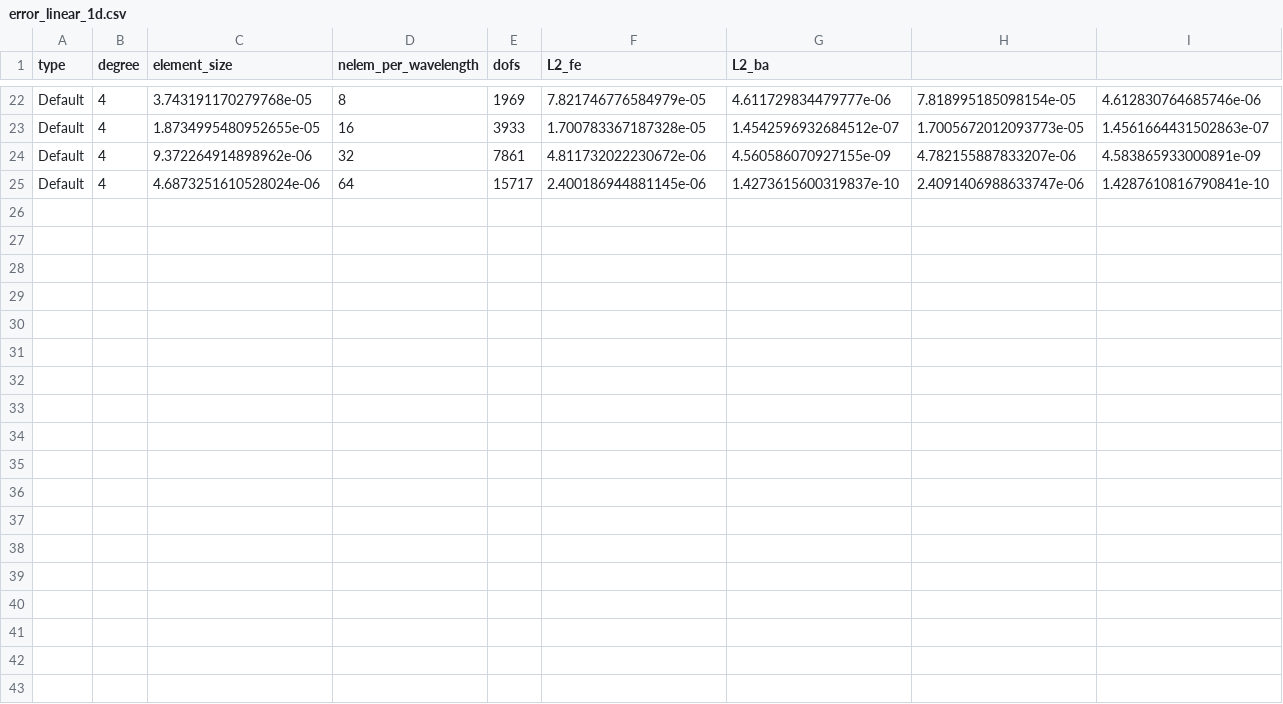
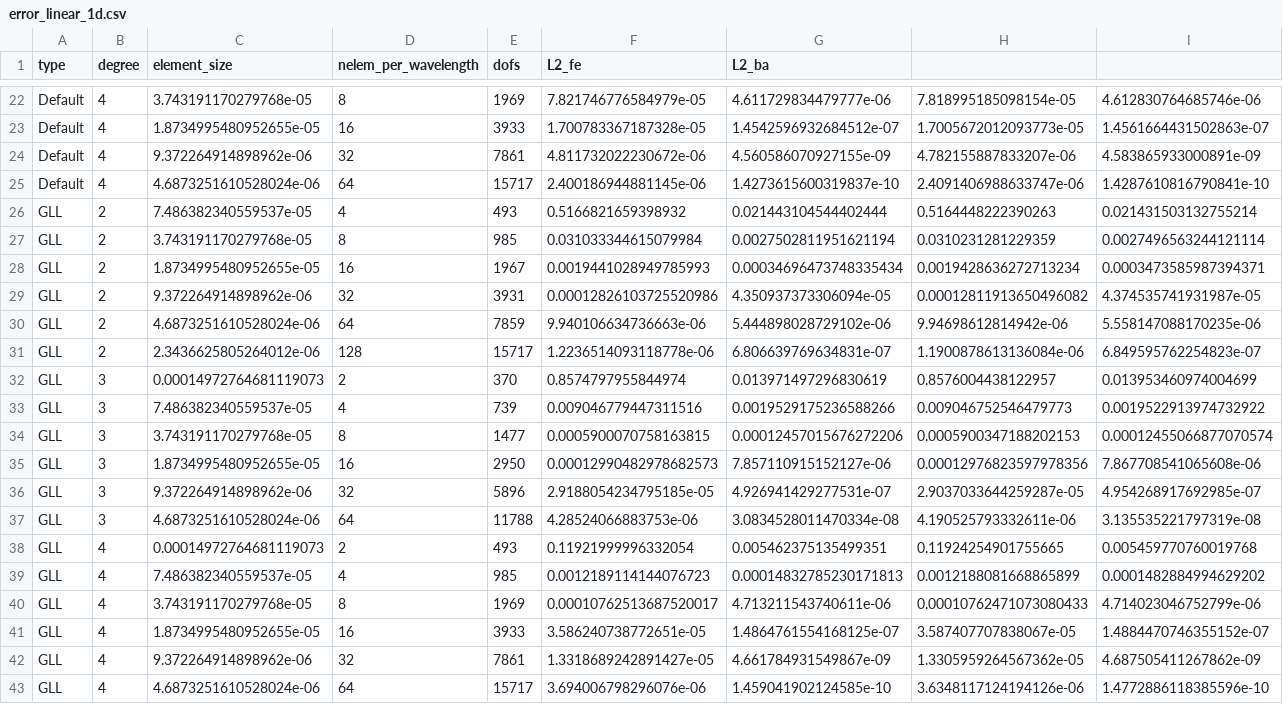
Before and after one commit to adeebkor/fenicsx-fus, a CSV file: data/error_linear_1d.csv, drawn as a sheet; only a part is shown, gaps mark what is left out; the diff names each change by its address in the sheet, - before the commit and + after, or states it on an @@ line.

Commit message:
Add GLL data

```diff
--- a/data/error_linear_1d.csv
+++ b/data/error_linear_1d.csv
+row 26: GLL | 2 | 7.486382340559537e-05 | 4 | 493 | 0.5166821659398932 | 0.021443104544402444 | 0.5164448222390263 | 0.021431503132755214
+row 27: GLL | 2 | 3.743191170279768e-05 | 8 | 985 | 0.031033344615079984 | 0.0027502811951621194 | 0.0310231281229359 | 0.0027496563244121114
+row 28: GLL | 2 | 1.8734995480952655e-05 | 16 | 1967 | 0.0019441028949785993 | 0.00034696473748335434 | 0.0019428636272713234 | 0.0003473585987394371
+row 29: GLL | 2 | 9.372264914898962e-06 | 32 | 3931 | 0.00012826103725520986 | 4.350937373306094e-05 | 0.00012811913650496082 | 4.374535741931987e-05
+row 30: GLL | 2 | 4.6873251610528024e-06 | 64 | 7859 | 9.940106634736663e-06 | 5.444898028729102e-06 | 9.94698612814942e-06 | 5.558147088170235e-06
+row 31: GLL | 2 | 2.3436625805264012e-06 | 128 | 15717 | 1.2236514093118778e-06 | 6.806639769634831e-07 | 1.1900878613136084e-06 | 6.849595762254823e-07
+row 32: GLL | 3 | 0.00014972764681119073 | 2 | 370 | 0.8574797955844974 | 0.013971497296830619 | 0.8576004438122957 | 0.013953460974004699
+row 33: GLL | 3 | 7.486382340559537e-05 | 4 | 739 | 0.009046779447311516 | 0.0019529175236588266 | 0.009046752546479773 | 0.0019522913974732922
+row 34: GLL | 3 | 3.743191170279768e-05 | 8 | 1477 | 0.0005900070758163815 | 0.00012457015676272206 | 0.0005900347188202153 | 0.00012455066877070574
+row 35: GLL | 3 | 1.8734995480952655e-05 | 16 | 2950 | 0.00012990482978682573 | 7.857110915152127e-06 | 0.00012976823597978356 | 7.867708541065608e-06
+row 36: GLL | 3 | 9.372264914898962e-06 | 32 | 5896 | 2.9188054234795185e-05 | 4.926941429277531e-07 | 2.9037033644259287e-05 | 4.954268917692985e-07
+row 37: GLL | 3 | 4.6873251610528024e-06 | 64 | 11788 | 4.28524066883753e-06 | 3.0834528011470334e-08 | 4.190525793332611e-06 | 3.135535221797319e-08
+row 38: GLL | 4 | 0.00014972764681119073 | 2 | 493 | 0.11921999996332054 | 0.005462375135499351 | 0.11924254901755665 | 0.005459770760019768
+row 39: GLL | 4 | 7.486382340559537e-05 | 4 | 985 | 0.0012189114144076723 | 0.00014832785230171813 | 0.0012188081668865899 | 0.0001482884994629202
+row 40: GLL | 4 | 3.743191170279768e-05 | 8 | 1969 | 0.00010762513687520017 | 4.713211543740611e-06 | 0.00010762471073080433 | 4.714023046752799e-06
+row 41: GLL | 4 | 1.8734995480952655e-05 | 16 | 3933 | 3.586240738772651e-05 | 1.4864761554168125e-07 | 3.587407707838067e-05 | 1.4884470746355152e-07
+row 42: GLL | 4 | 9.372264914898962e-06 | 32 | 7861 | 1.3318689242891427e-05 | 4.661784931549867e-09 | 1.3305959264567362e-05 | 4.687505411267862e-09
+row 43: GLL | 4 | 4.6873251610528024e-06 | 64 | 15717 | 3.694006798296076e-06 | 1.459041902124585e-10 | 3.6348117124194126e-06 | 1.4772886118385596e-10
```
